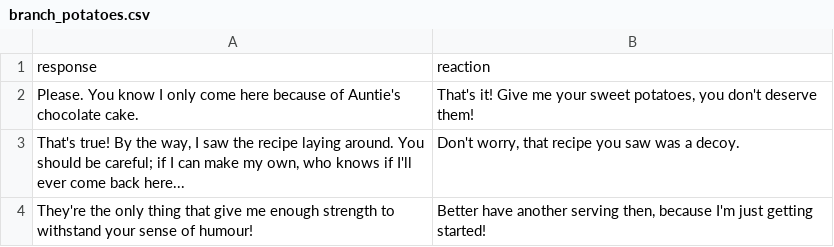
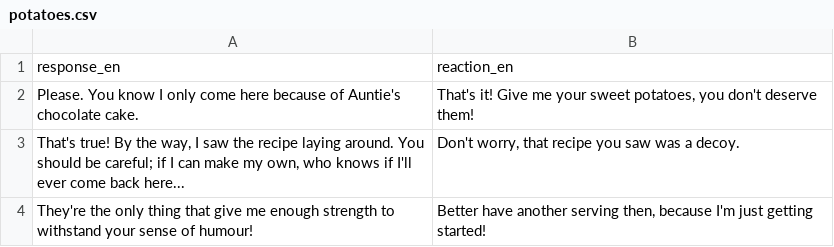
Before and after one commit to etienne/simuncle, a CSV file: assets/text/potatoes.csv (was assets/text/branch_potatoes.csv), drawn as a sheet.

```diff
--- a/assets/text/branch_potatoes.csv
+++ b/assets/text/potatoes.csv
@@ -1,2 +1,2 @@
-response,reaction
+response_en,reaction_en
 Please. You know I only come here because of Auntie's chocolate cake.,"That's it! Give me your sweet potatoes, you don't deserve them!"
```
Also changed, not shown: assets/text/equity.csv, assets/text/intro.csv, 7 other files.
